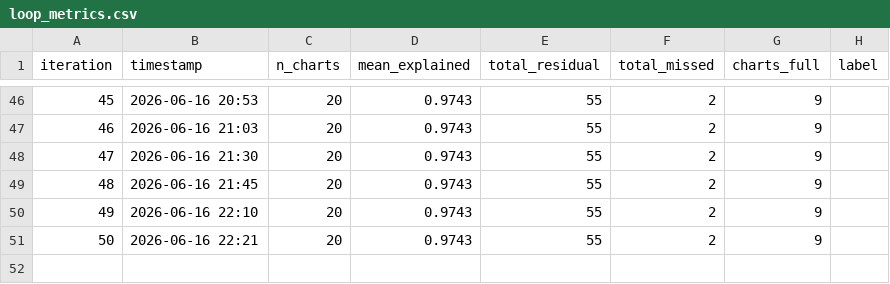
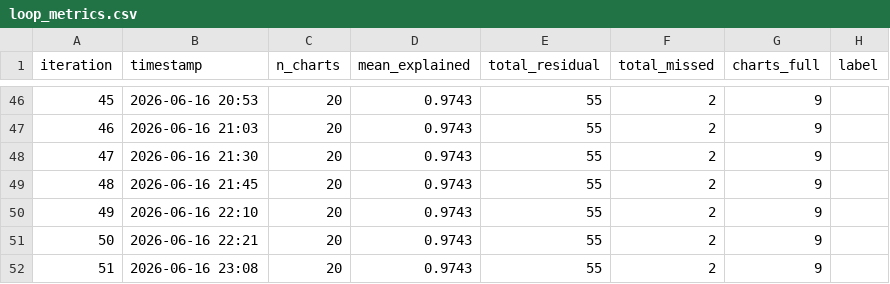
Before and after one commit to windows7lover/pdf_chart2table_parser, a CSV file: docs/loop_metrics.csv, drawn as a sheet; only a part is shown, gaps mark what is left out.

```diff
--- a/docs/loop_metrics.csv
+++ b/docs/loop_metrics.csv
@@ -51 +51,2 @@ iteration,timestamp,n_charts,mean_explained,total_residual,total_missed,charts_f
 50,2026-06-16 22:21,20,0.9743,55,2,9,
+51,2026-06-16 23:08,20,0.9743,55,2,9,
```
Also changed, not shown: 3 other files.
